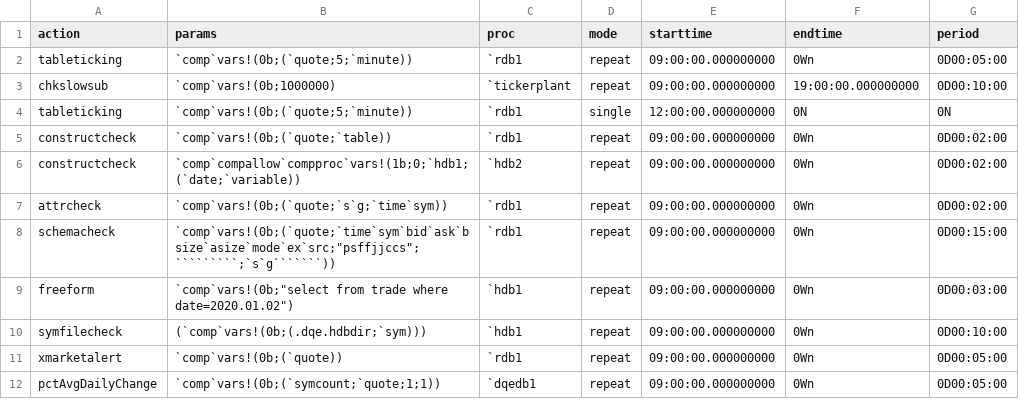
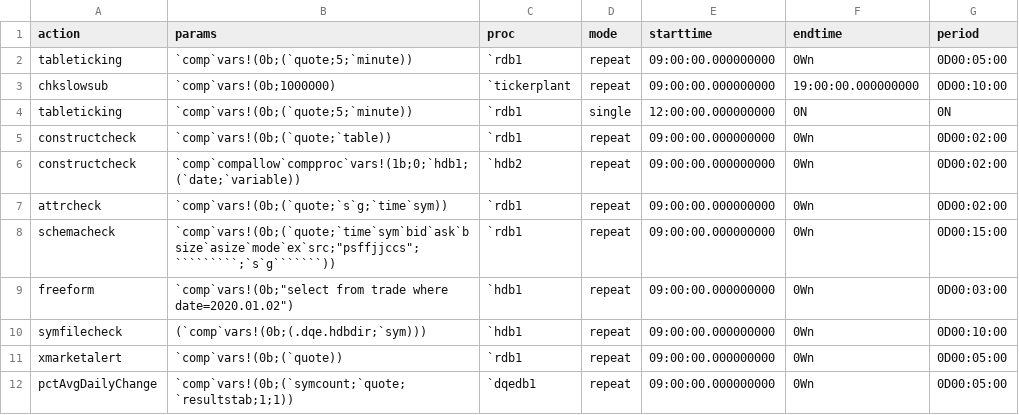
Before and after one commit to DataIntellectTech/TorQ, a CSV file: config/dqcconfig.csv, drawn as a sheet.

Commit message:
Testing change to add resultstab to pctAvgDailyChange

```diff
--- a/config/dqcconfig.csv
+++ b/config/dqcconfig.csv
@@ -11,2 +11,2 @@ symfilecheck,(`comp`vars!(0b;(.dqe.hdbdir;`sym))),`hdb1,repeat,09:00:00.00000000
 xmarketalert,`comp`vars!(0b;(`quote)),`rdb1,repeat,09:00:00.000000000,0Wn,0D00:05:00
-pctAvgDailyChange,`comp`vars!(0b;(`symcount;`quote;1;1)),`dqedb1,repeat,09:00:00.000000000,0Wn,0D00:05:00
+pctAvgDailyChange,`comp`vars!(0b;(`symcount;`quote;`resultstab;1;1)),`dqedb1,repeat,09:00:00.000000000,0Wn,0D00:05:00
```
